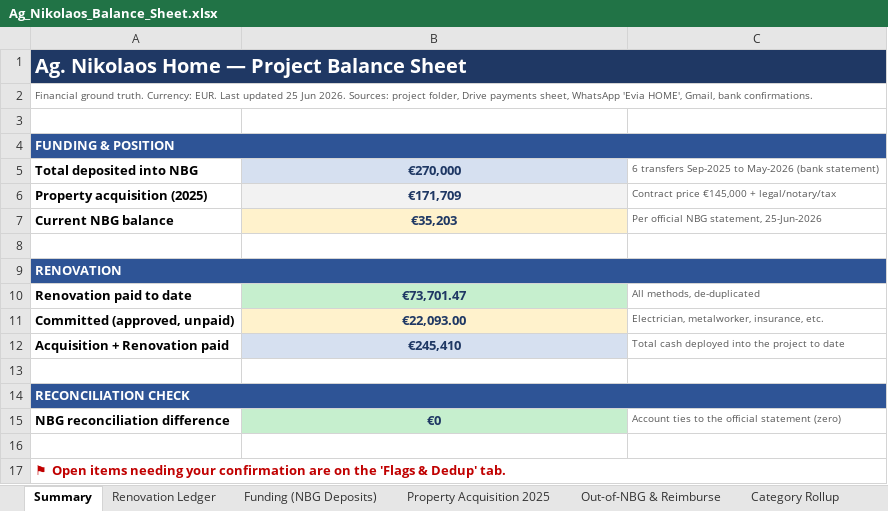
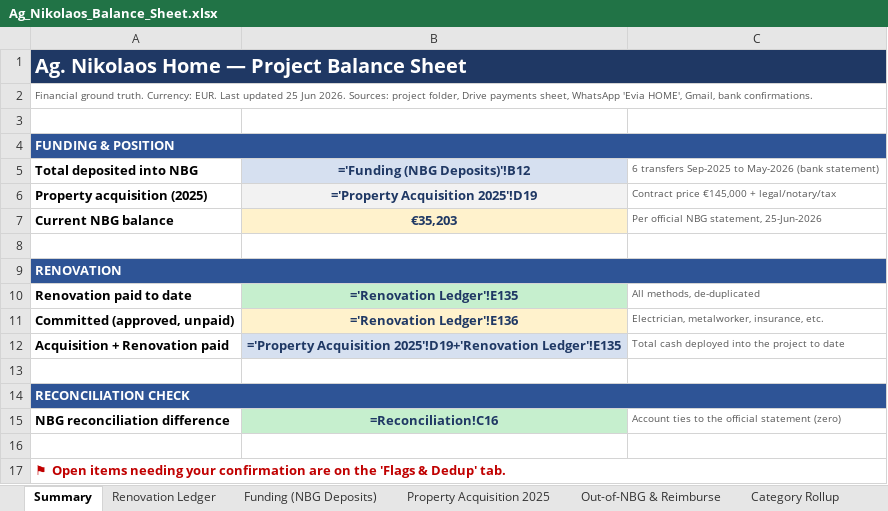
Before and after one commit to kobiba-git/Ag-Nikolaos-Project, an Excel workbook: Budget/Ag_Nikolaos_Balance_Sheet.xlsx, sheet Summary, drawn as a sheet; values as stored, in another font and other column widths than the file's, no borders; formulas without a stored value are shown as written; the diff names each change by its address in the sheet, - before the commit and + after, or states it on an @@ line.

```diff
--- a/Budget/Ag_Nikolaos_Balance_Sheet.xlsx (sheet Summary)
+++ b/Budget/Ag_Nikolaos_Balance_Sheet.xlsx (sheet Summary)
-B1:C1 fill: #1F3864
+B1:C1 fill: none
-B4:C4 fill: #2E5496
+B4:C4 fill: none
-B5: €270,000
+B5: ='Funding (NBG Deposits)'!B12
-B6: €171,709
+B6: ='Property Acquisition 2025'!D19
-B9:C9 fill: #2E5496
+B9:C9 fill: none
-B10: €73,701.47
+B10: ='Renovation Ledger'!E135
-B11: €22,093.00
+B11: ='Renovation Ledger'!E136
-B12: €245,410
+B12: ='Property Acquisition 2025'!D19+'Renovation Ledger'!E135
-B14:C14 fill: #2E5496
+B14:C14 fill: none
-B15: €0
+B15: =Reconciliation!C16
```
Also changed, not shown: sheet Renovation Ledger, sheet Category Rollup, sheet Reconciliation, sheet Property Acquisition 2025, sheet Out-of-NBG & Reimburse, sheet Funding (NBG Deposits), 1 more sheet, 3 other files.
